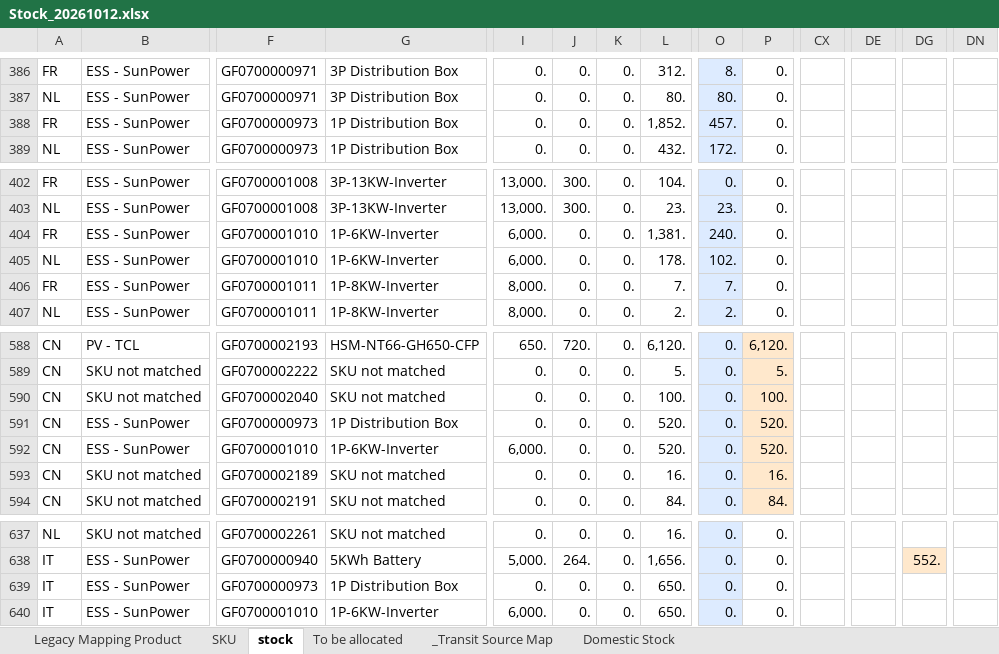
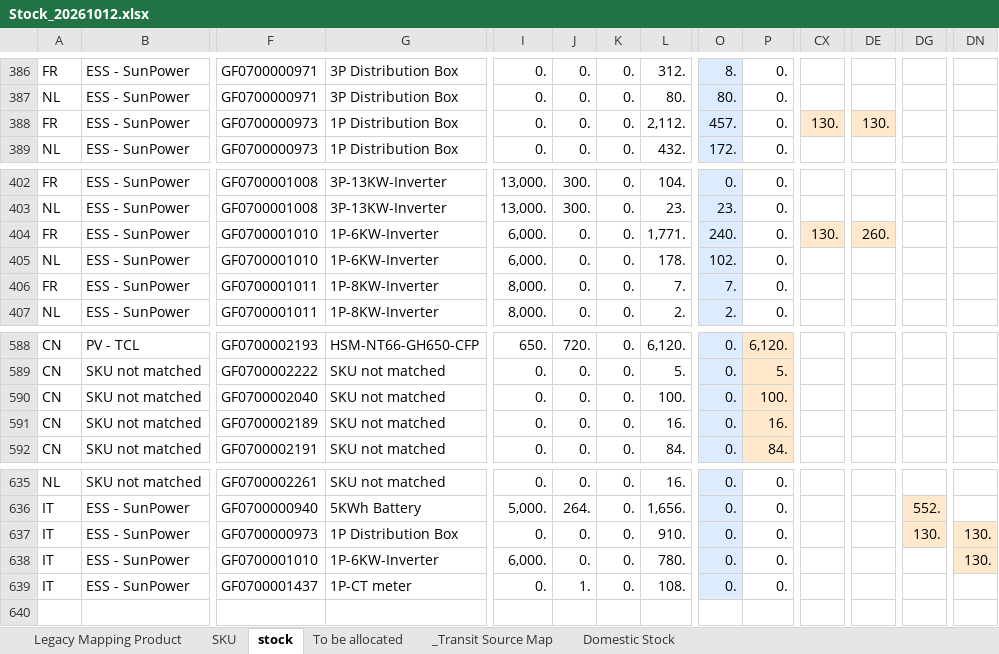
Before and after one commit to hantsuii/EUPV2026, an Excel workbook: Stcok History/Stock_20261012.xlsx, sheet stock, drawn as a sheet; only a part is shown, gaps mark what is left out; values as stored, in another font and other column widths than the file's, no borders; removed rows and columns are numbered as before the commit, all else as after; rows hold the shown columns only; the diff names each change by its address in the sheet, - before the commit and + after, or states it on an @@ line.

Commit message:
Update Stock_20261012.xlsx

```diff
--- a/Stcok History/Stock_20261012.xlsx (sheet stock)
+++ b/Stcok History/Stock_20261012.xlsx (sheet stock)
-L388: 1,852.
+L388: 2,112.
-CX388: (empty)
+CX388: 130.
-CX388 fill: none
+CX388 fill: #FFE8CC
-DE388: (empty)
+DE388: 130.
-DE388 fill: none
+DE388 fill: #FFE8CC
-L404: 1,381.
+L404: 1,771.
-CX404: (empty)
+CX404: 130.
-CX404 fill: none
+CX404 fill: #FFE8CC
-DE404: (empty)
+DE404: 260.
-DE404 fill: none
+DE404 fill: #FFE8CC
-row 591: CN | ESS - SunPower | GF0700000973 | 1P Distribution Box | 0. | 0. | 0. | 520. | 0. | 520.
-row 592: CN | ESS - SunPower | GF0700001010 | 1P-6KW-Inverter | 6,000. | 0. | 0. | 520. | 0. | 520.
-L637: 650.
+L637: 910.
-DG637: (empty)
+DG637: 130.
-DG637 fill: none
+DG637 fill: #FFE8CC
-DN637:DN638: (empty)
+DN637:DN638: 130.
-DN637:DN638 fill: none
+DN637:DN638 fill: #FFE8CC
-L638: 650.
+L638: 780.
+row 639: IT | ESS - SunPower | GF0700001437 | 1P-CT meter | 0. | 1. | 0. | 108. | 0. | 0.
```
Also changed, not shown: sheet _Transit Source Map, sheet Domestic Stock.
